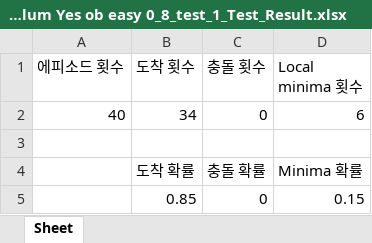
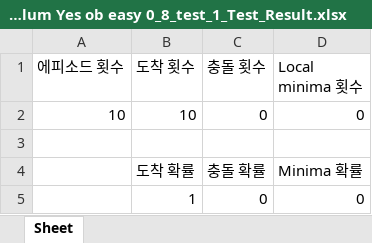
Before and after one commit to wntdev99/FCLCA, an Excel workbook: controllers/CL_TEST_8_action 5/data/Curriculum Yes ob easy 0_8/Curriculum Yes ob easy 0_8_test_1/Curriculum Yes ob easy 0_8_test_1_Test_Result.xlsx, sheet Sheet, drawn as a sheet; values as stored, in another font and other column widths than the file's, no borders; removed rows and columns are numbered as before the commit, all else as after; the diff names each change by its address in the sheet, - before the commit and + after, or states it on an @@ line.

Commit message:
Curriculum No ob action_5 model complete

```diff
--- a/controllers/CL_TEST_8_action 5/data/Curriculum Yes ob easy 0_8/Curriculum Yes ob easy 0_8_test_1/Curriculum Yes ob easy 0_8_test_1_Test_Result.xlsx (sheet Sheet)
+++ b/controllers/CL_TEST_8_action 5/data/Curriculum Yes ob easy 0_8/Curriculum Yes ob easy 0_8_test_1/Curriculum Yes ob easy 0_8_test_1_Test_Result.xlsx (sheet Sheet)
-row 2: 40 | 34 | 0 | 6
+row 2: 10 | 10 | 0 | 0
-row 5:  | 0.85 | 0 | 0.15
+row 5:  | 1 | 0 | 0
```
Also changed, not shown: 20 other files.
